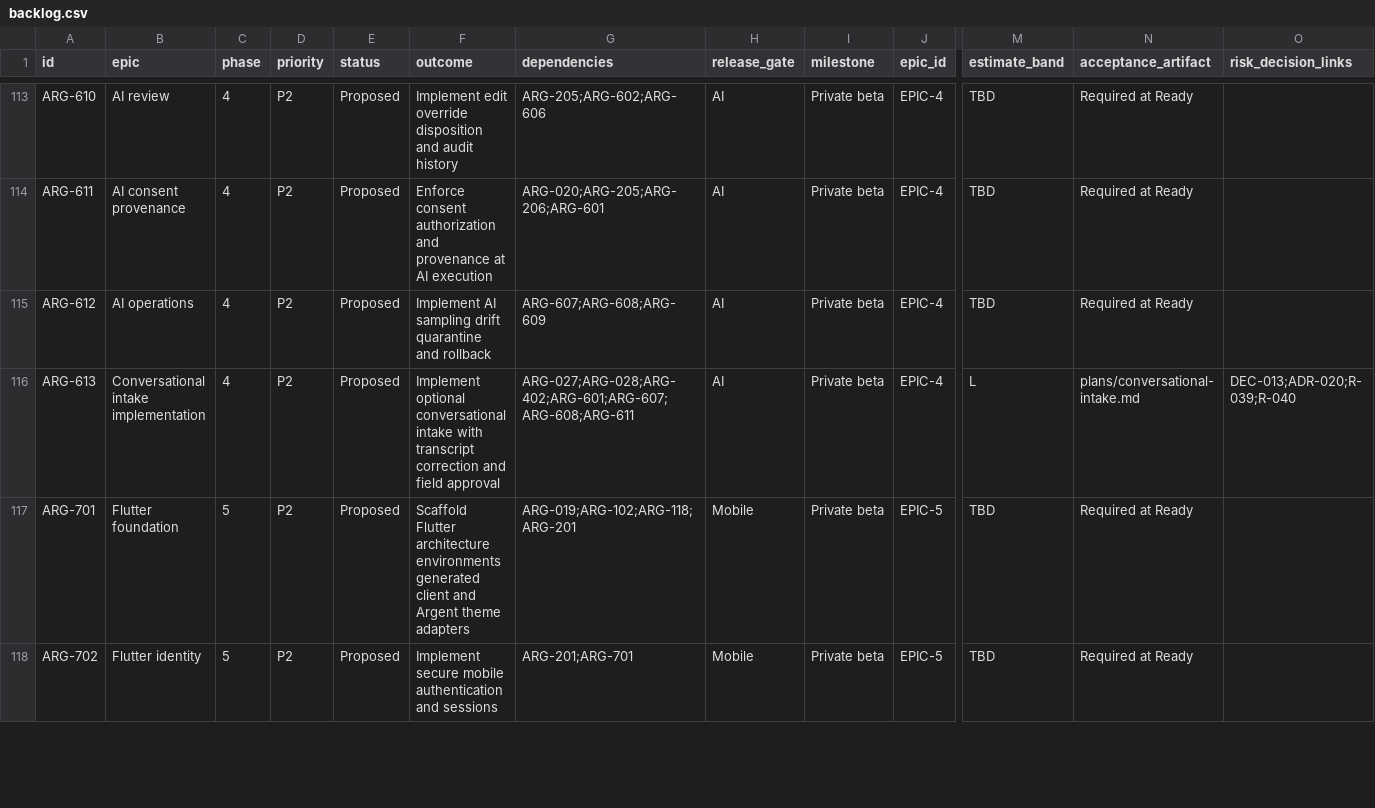
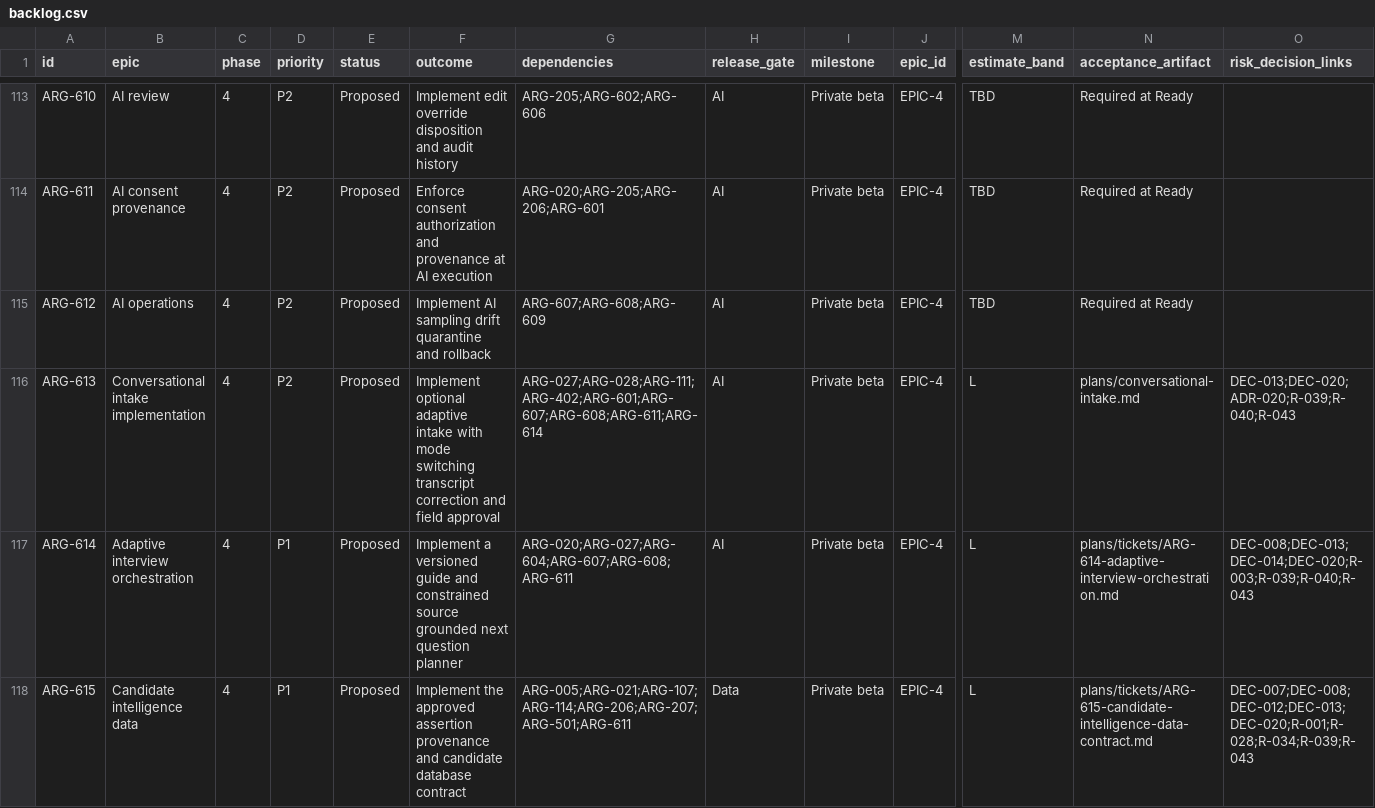
Before and after one commit to carlwelchdesign/matchmaker-ai, a CSV file: plans/tickets/backlog.csv, drawn as a sheet; only a part is shown, gaps mark what is left out; the shorter side is filled out with more unchanged rows; rows hold the shown columns only; the diff covers the shown part only; the diff names each change by its address in the sheet, - before the commit and + after, or states it on an @@ line.

Commit message:
Plan adaptive candidate interviewing

```diff
--- a/plans/tickets/backlog.csv
+++ b/plans/tickets/backlog.csv
-F116 (outcome): Implement optional conversational intake with transcript correction…
+F116 (outcome): Implement optional adaptive intake with mode switching transcript correction…
-G116 (dependencies): ARG-027;ARG-028;ARG-402;ARG-601;ARG-607;ARG-608;ARG-611
+G116 (dependencies): ARG-027;ARG-028;ARG-111;ARG-402;ARG-601;ARG-607;ARG-608;ARG-611;ARG-614
-O116 (risk_decision_links): DEC-013;ADR-020;R-039;R-040
+O116 (risk_decision_links): DEC-013;DEC-020;ADR-020;R-039;R-040;R-043
+row 117: ARG-614 | Adaptive interview orchestration | 4 | P1 | Proposed | Implement a versioned guide and constrained source grounded next question planner | ARG-020;ARG-027;ARG-604;ARG-607;ARG-608;ARG-611 | AI | Private beta | EPIC-4 | L | plans/tickets/ARG-614-adaptive-interview-orchestration.md | DEC-008;DEC-013;DEC-014;DEC-020;R-003;R-039;R-040;R-043
+row 118: ARG-615 | Candidate intelligence data | 4 | P1 | Proposed | Implement the approved assertion provenance and candidate database contract | ARG-005;ARG-021;ARG-107;ARG-114;ARG-206;ARG-207;ARG-501;ARG-611 | Data | Private beta | EPIC-4 | L | plans/tickets/ARG-615-candidate-intelligence-data-contract.md | DEC-007;DEC-008;DEC-012;DEC-013;DEC-020;R-001;R-028;R-034;R-039;R-043
```
Also changed, not shown: 3 added rows elsewhere in this file, 15 other files.
